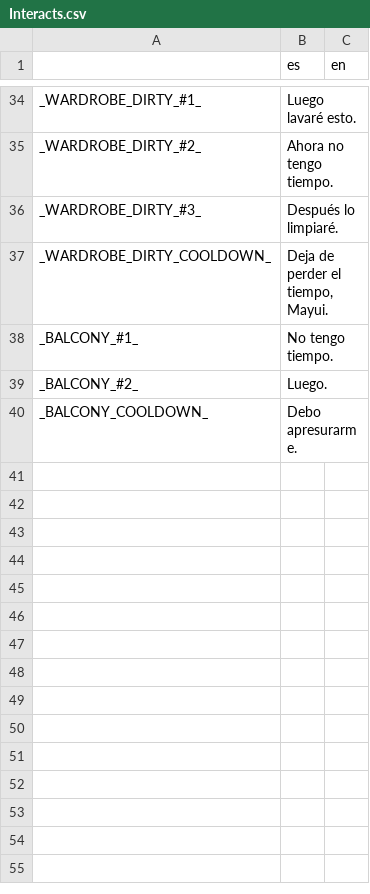
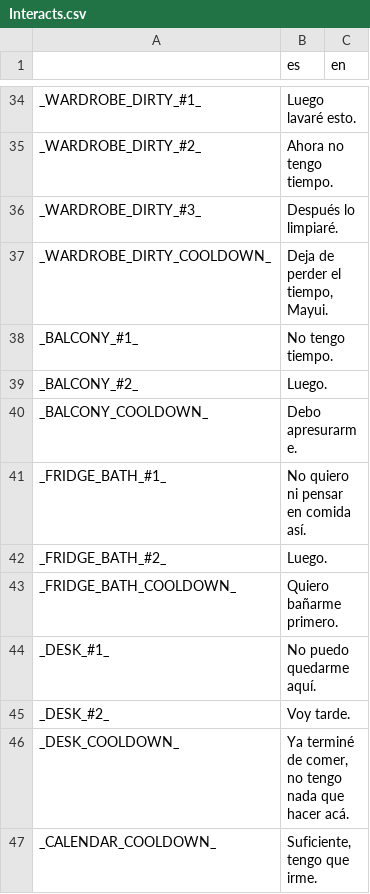
Before and after one commit to kyokosela/IHMJ-LAB, a CSV file: Textfiles/Interact/Interacts.csv, drawn as a sheet; only a part is shown, gaps mark what is left out; the diff names each change by its address in the sheet, - before the commit and + after, or states it on an @@ line.

```diff
--- a/Textfiles/Interact/Interacts.csv
+++ b/Textfiles/Interact/Interacts.csv
+row 41: _FRIDGE_BATH_#1_ | No quiero ni pensar en comida así.
+row 42: _FRIDGE_BATH_#2_ | Luego.
+row 43: _FRIDGE_BATH_COOLDOWN_ | Quiero bañarme primero.
+row 44: _DESK_#1_ | No puedo quedarme aquí.
+row 45: _DESK_#2_ | Voy tarde.
+row 46: _DESK_COOLDOWN_ | Ya terminé de comer, no tengo nada que hacer acá.
+row 47: _CALENDAR_COOLDOWN_ | Suficiente, tengo que irme.
```
Also changed, not shown: 19 other files.
